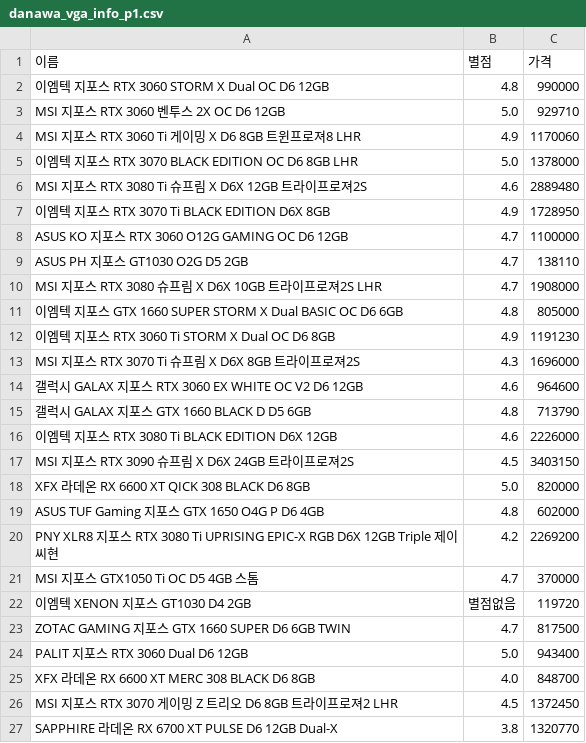
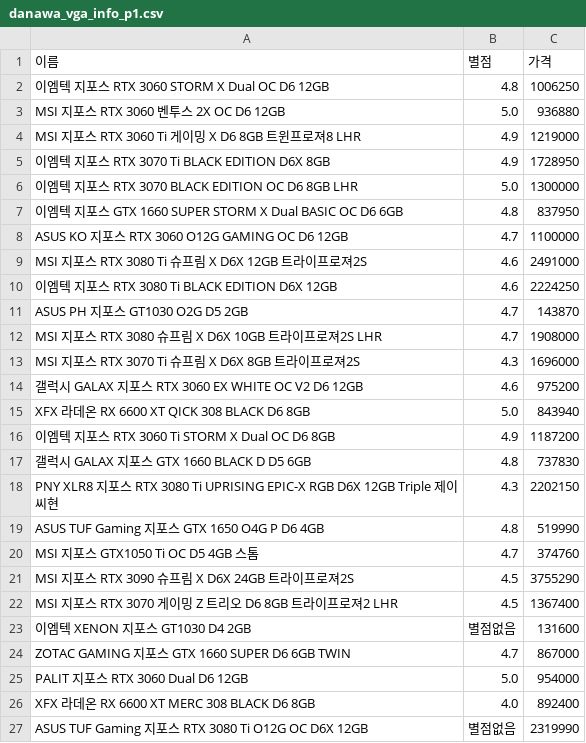
Before and after one commit to KimJinYeon/LikeLion_13th_DataCourse, a CSV file: 05_selenium/danawa_vga_info_p1.csv, drawn as a sheet; only a part is shown; the diff covers the shown part only.

Commit message:
danawa update

```diff
--- a/05_selenium/danawa_vga_info_p1.csv
+++ b/05_selenium/danawa_vga_info_p1.csv
@@ -1,27 +1,27 @@
 이름,별점,가격
-이엠텍 지포스 RTX 3060 STORM X Dual OC D6 12GB,4.8,990000
-MSI 지포스 RTX 3060 벤투스 2X OC D6 12GB,5.0,929710
-MSI 지포스 RTX 3060 Ti 게이밍 X D6 8GB 트윈프로져8 LHR,4.9,1170060
-이엠텍 지포스 RTX 3070 BLACK EDITION OC D6 8GB LHR,5.0,1378000
-MSI 지포스 RTX 3080 Ti 슈프림 X D6X 12GB 트라이프로져2S,4.6,2889480
+이엠텍 지포스 RTX 3060 STORM X Dual OC D6 12GB,4.8,1006250
+MSI 지포스 RTX 3060 벤투스 2X OC D6 12GB,5.0,936880
+MSI 지포스 RTX 3060 Ti 게이밍 X D6 8GB 트윈프로져8 LHR,4.9,1219000
 이엠텍 지포스 RTX 3070 Ti BLACK EDITION D6X 8GB,4.9,1728950
+이엠텍 지포스 RTX 3070 BLACK EDITION OC D6 8GB LHR,5.0,1300000
+이엠텍 지포스 GTX 1660 SUPER STORM X Dual BASIC OC D6 6GB,4.8,837950
 ASUS KO 지포스 RTX 3060 O12G GAMING OC D6 12GB,4.7,1100000
-ASUS PH 지포스 GT1030 O2G D5 2GB,4.7,138110
+MSI 지포스 RTX 3080 Ti 슈프림 X D6X 12GB 트라이프로져2S,4.6,2491000
+이엠텍 지포스 RTX 3080 Ti BLACK EDITION D6X 12GB,4.6,2224250
+ASUS PH 지포스 GT1030 O2G D5 2GB,4.7,143870
 MSI 지포스 RTX 3080 슈프림 X D6X 10GB 트라이프로져2S LHR,4.7,1908000
-이엠텍 지포스 GTX 1660 SUPER STORM X Dual BASIC OC D6 6GB,4.8,805000
-이엠텍 지포스 RTX 3060 Ti STORM X Dual OC D6 8GB,4.9,1191230
 MSI 지포스 RTX 3070 Ti 슈프림 X D6X 8GB 트라이프로져2S,4.3,1696000
-갤럭시 GALAX 지포스 RTX 3060 EX WHITE OC V2 D6 12GB,4.6,964600
-갤럭시 GALAX 지포스 GTX 1660 BLACK D D5 6GB,4.8,713790
-이엠텍 지포스 RTX 3080 Ti BLACK EDITION D6X 12GB,4.6,2226000
-MSI 지포스 RTX 3090 슈프림 X D6X 24GB 트라이프로져2S,4.5,3403150
-XFX 라데온 RX 6600 XT QICK 308 BLACK D6 8GB,5.0,820000
-ASUS TUF Gaming 지포스 GTX 1650 O4G P D6 4GB,4.8,602000
-PNY XLR8 지포스 RTX 3080 Ti UPRISING EPIC-X RGB D6X 12GB Triple 제이씨현,4.2,2269200
-MSI 지포스 GTX1050 Ti OC D5 4GB 스톰,4.7,370000
-이엠텍 XENON 지포스 GT1030 D4 2GB,별점없음,119720
-ZOTAC GAMING 지포스 GTX 1660 SUPER D6 6GB TWIN,4.7,817500
-PALIT 지포스 RTX 3060 Dual D6 12GB,5.0,943400
-XFX 라데온 RX 6600 XT MERC 308 BLACK D6 8GB,4.0,848700
-MSI 지포스 RTX 3070 게이밍 Z 트리오 D6 8GB 트라이프로져2 LHR,4.5,1372450
-SAPPHIRE 라데온 RX 6700 XT PULSE D6 12GB Dual-X,3.8,1320770
+갤럭시 GALAX 지포스 RTX 3060 EX WHITE OC V2 D6 12GB,4.6,975200
+XFX 라데온 RX 6600 XT QICK 308 BLACK D6 8GB,5.0,843940
+이엠텍 지포스 RTX 3060 Ti STORM X Dual OC D6 8GB,4.9,1187200
+갤럭시 GALAX 지포스 GTX 1660 BLACK D D5 6GB,4.8,737830
+PNY XLR8 지포스 RTX 3080 Ti UPRISING EPIC-X RGB D6X 12GB Triple 제이씨현,4.3,2202150
+ASUS TUF Gaming 지포스 GTX 1650 O4G P D6 4GB,4.8,519990
+MSI 지포스 GTX1050 Ti OC D5 4GB 스톰,4.7,374760
+MSI 지포스 RTX 3090 슈프림 X D6X 24GB 트라이프로져2S,4.5,3755290
+MSI 지포스 RTX 3070 게이밍 Z 트리오 D6 8GB 트라이프로져2 LHR,4.5,1367400
+이엠텍 XENON 지포스 GT1030 D4 2GB,별점없음,131600
+ZOTAC GAMING 지포스 GTX 1660 SUPER D6 6GB TWIN,4.7,867000
+PALIT 지포스 RTX 3060 Dual D6 12GB,5.0,954000
+XFX 라데온 RX 6600 XT MERC 308 BLACK D6 8GB,4.0,892400
+ASUS TUF Gaming 지포스 RTX 3080 Ti O12G OC D6X 12GB,별점없음,2319990
```
Also changed, not shown: 9 added rows, 9 removed rows, 2 moved rows and 2 edited cells elsewhere in this file, 10 other files.
